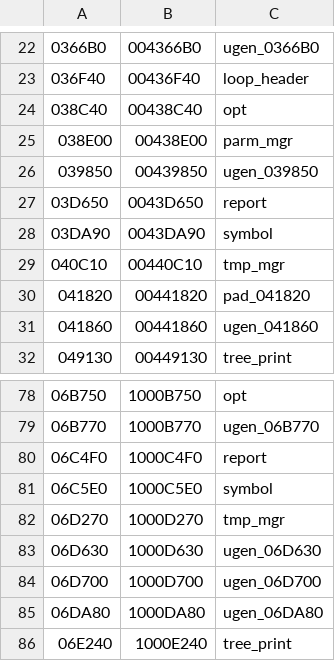
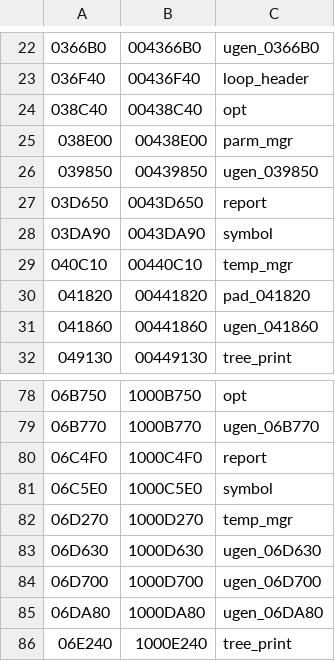
Before and after one commit to decompals/ido-matching-decomp, a CSV file: symbols/7.1/ugen.splits.csv, drawn as a sheet; only a part is shown, gaps mark what is left out; the diff names each change by its address in the sheet, - before the commit and + after, or states it on an @@ line.

Commit message:
Rename ugen/tmp_mgr.p -> ugen/temp_mgr.p (#40)

```diff
--- a/symbols/7.1/ugen.splits.csv
+++ b/symbols/7.1/ugen.splits.csv
-C29: tmp_mgr
+C29: temp_mgr
-C82: tmp_mgr
+C82: temp_mgr
```
Also changed, not shown: 1 other file.
